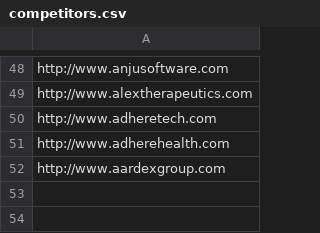
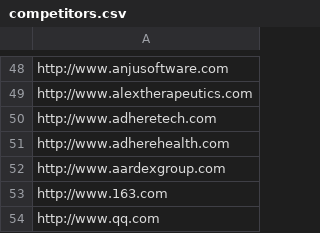
Before and after one commit to broadtask/clinicaltrials, a CSV file: competitors.csv, drawn as a sheet; only a part is shown, gaps mark what is left out.

Commit message:
competitors issues fixed

```diff
--- a/competitors.csv
+++ b/competitors.csv
@@ -52 +52,3 @@ http://www.adherehealth.com
 http://www.aardexgroup.com
+http://www.163.com
+http://www.qq.com
```
Also changed, not shown: 1 other file.
